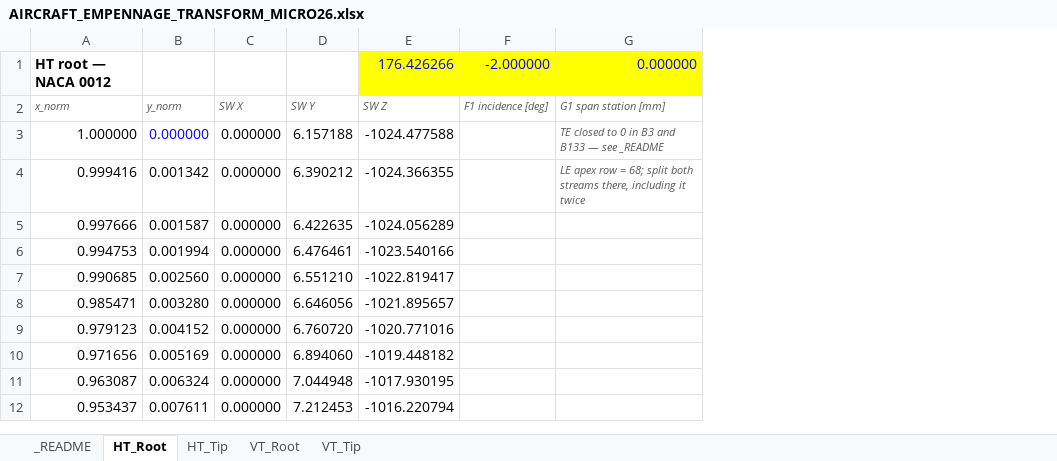
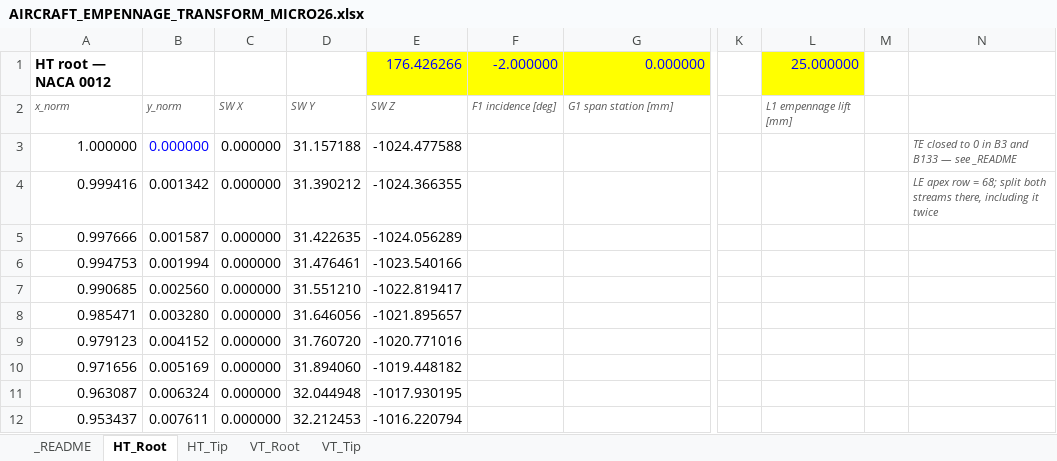
Before and after one commit to JacobTenorio-10/SAE-Aero-Design, an Excel workbook: AIRCRAFT_EMPENNAGE_TRANSFORM_MICRO26.xlsx, sheet HT_Root, drawn as a sheet; only a part is shown, gaps mark what is left out; values as stored, in another font and other column widths than the file's, no borders; removed rows and columns are numbered as before the commit, all else as after; the diff names each change by its address in the sheet, - before the commit and + after, or states it on an @@ line.

```diff
--- a/AIRCRAFT_EMPENNAGE_TRANSFORM_MICRO26.xlsx (sheet HT_Root)
+++ b/AIRCRAFT_EMPENNAGE_TRANSFORM_MICRO26.xlsx (sheet HT_Root)
-column D, rows 2-12: SW Y | 6.157188 | 6.390212 | 6.422635 | 6.476461 | 6.551210 | 6.646056 | 6.760720 | 6.894060 | 7.044948 | 7.212453
+column D, rows 2-12: SW Y | 31.157188 | 31.390212 | 31.422635 | 31.476461 | 31.551210 | 31.646056 | 31.760720 | 31.894060 | 32.044948 | 32.212453
+column K, empty
+column L, rows 1-2: 25.000000 | L1 empennage lift [mm]
+column M, empty
+column N, rows 3-4: TE closed to 0 in B3 and B133 — see _README | LE apex row = 68; split both streams there, including it twice
-G3: TE closed to 0 in B3 and B133 — see _README
+G3: (empty)
-G4: LE apex row = 68; split both streams there, including it twice
+G4: (empty)
```
Also changed, not shown: sheet HT_Tip, sheet VT_Root, sheet VT_Tip, sheet _README, 12 other files.
